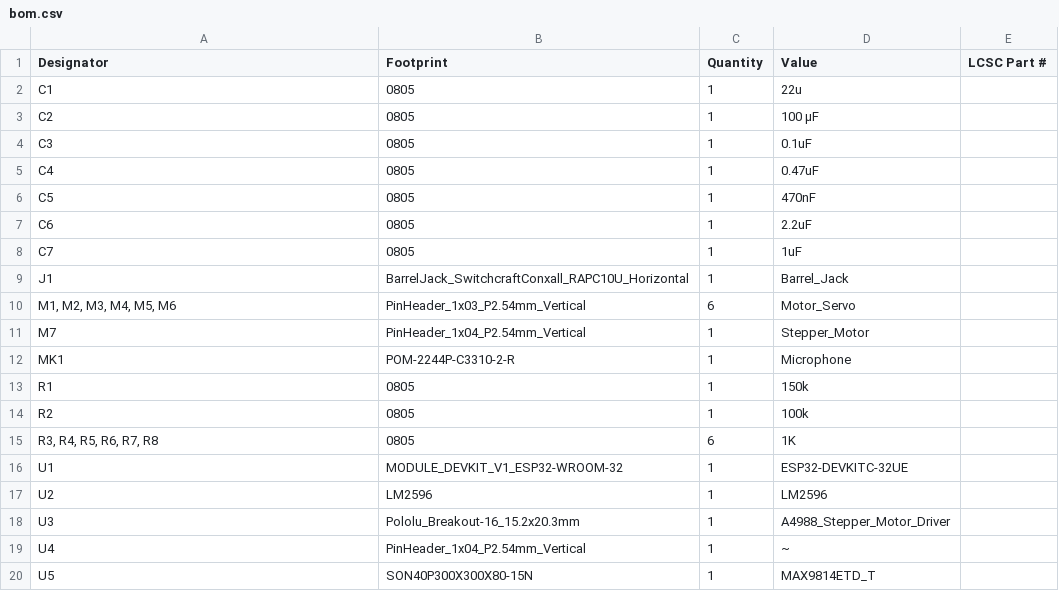
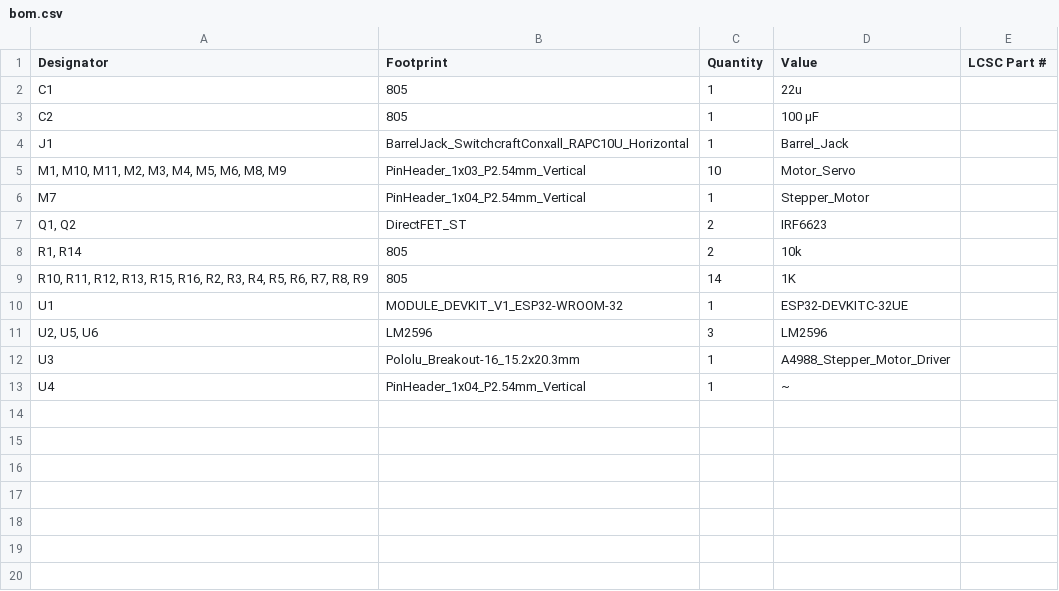
Before and after one commit to NHuang58/Piano_Hand_Electronics, a CSV file: Spring_2026_Final/Hand_System_Rev_1/production/bom.csv, drawn as a sheet.

```diff
--- a/Spring_2026_Final/Hand_System_Rev_1/production/bom.csv
+++ b/Spring_2026_Final/Hand_System_Rev_1/production/bom.csv
@@ -1,20 +1,13 @@
 Designator,Footprint,Quantity,Value,LCSC Part #
-C1,0805,1,22u,
-C2,0805,1,100 μF,
-C3,0805,1,0.1uF,
-C4,0805,1,0.47uF,
-C5,0805,1,470nF,
-C6,0805,1,2.2uF,
-C7,0805,1,1uF,
+C1,805,1,22u,
+C2,805,1,100 μF,
 J1,BarrelJack_SwitchcraftConxall_RAPC10U_Horizontal,1,Barrel_Jack,
-"M1, M2, M3, M4, M5, M6",PinHeader_1x03_P2.54mm_Vertical,6,Motor_Servo,
+"M1, M10, M11, M2, M3, M4, M5, M6, M8, M9",PinHeader_1x03_P2.54mm_Vertical,10,Motor_Servo,
 M7,PinHeader_1x04_P2.54mm_Vertical,1,Stepper_Motor,
-MK1,POM-2244P-C3310-2-R,1,Microphone,
-R1,0805,1,150k,
-R2,0805,1,100k,
-"R3, R4, R5, R6, R7, R8",0805,6,1K,
+"Q1, Q2",DirectFET_ST,2,IRF6623,
+"R1, R14",805,2,10k,
+"R10, R11, R12, R13, R15, R16, R2, R3, R4, R5, R6, R7, R8, R9",805,14,1K,
 U1,MODULE_DEVKIT_V1_ESP32-WROOM-32,1,ESP32-DEVKITC-32UE,
-U2,LM2596,1,LM2596,
+"U2, U5, U6",LM2596,3,LM2596,
 U3,Pololu_Breakout-16_15.2x20.3mm,1,A4988_Stepper_Motor_Driver,
 U4,PinHeader_1x04_P2.54mm_Vertical,1,~,
-U5,SON40P300X300X80-15N,1,MAX9814ETD_T,
```
Also changed, not shown: Spring_2026_Final/Hand_System_Rev_1/production/positions.csv, 39 other files.
